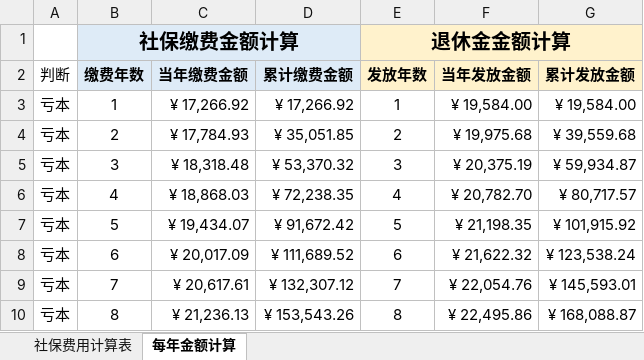
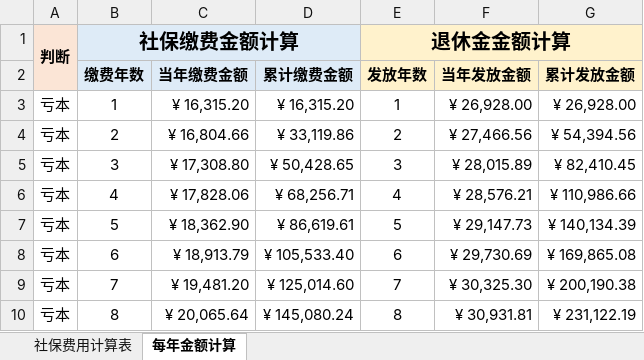
Before and after one commit to ZJHCOFI/ponzi-scheme, an Excel workbook: 社保费用计算表.xlsx, sheet 每年金额计算, drawn as a sheet; only a part is shown; values as stored, in another font and other column widths than the file's, no borders; the diff covers the shown part only; the diff names each change by its address in the sheet, - before the commit and + after, or states it on an @@ line.

Commit message:
更新医保计算

```diff
--- a/社保费用计算表.xlsx (sheet 每年金额计算)
+++ b/社保费用计算表.xlsx (sheet 每年金额计算)
-A1: (empty)
+A1: 判断
-A1:A2 fill: none
+A1:A2 fill: #FBE5D6
+A1:A2 merged
-A2: 判断
+A2: (empty)
-C3 (当年缴费金额): ¥ 17,266.92
+C3 (当年缴费金额): ¥ 16,315.20
-D3 (累计缴费金额): ¥ 17,266.92
+D3 (累计缴费金额): ¥ 16,315.20
-F3 (当年发放金额): ¥ 19,584.00
+F3 (当年发放金额): ¥ 26,928.00
-G3 (累计发放金额): ¥ 19,584.00
+G3 (累计发放金额): ¥ 26,928.00
-C4 (当年缴费金额): ¥ 17,784.93
+C4 (当年缴费金额): ¥ 16,804.66
-D4 (累计缴费金额): ¥ 35,051.85
+D4 (累计缴费金额): ¥ 33,119.86
-F4 (当年发放金额): ¥ 19,975.68
+F4 (当年发放金额): ¥ 27,466.56
-G4 (累计发放金额): ¥ 39,559.68
+G4 (累计发放金额): ¥ 54,394.56
-C5 (当年缴费金额): ¥ 18,318.48
+C5 (当年缴费金额): ¥ 17,308.80
-D5 (累计缴费金额): ¥ 53,370.32
+D5 (累计缴费金额): ¥ 50,428.65
-F5 (当年发放金额): ¥ 20,375.19
+F5 (当年发放金额): ¥ 28,015.89
-G5 (累计发放金额): ¥ 59,934.87
+G5 (累计发放金额): ¥ 82,410.45
-C6 (当年缴费金额): ¥ 18,868.03
+C6 (当年缴费金额): ¥ 17,828.06
-D6 (累计缴费金额): ¥ 72,238.35
+D6 (累计缴费金额): ¥ 68,256.71
-F6 (当年发放金额): ¥ 20,782.70
+F6 (当年发放金额): ¥ 28,576.21
-G6 (累计发放金额): ¥ 80,717.57
+G6 (累计发放金额): ¥ 110,986.66
-C7 (当年缴费金额): ¥ 19,434.07
+C7 (当年缴费金额): ¥ 18,362.90
-D7 (累计缴费金额): ¥ 91,672.42
+D7 (累计缴费金额): ¥ 86,619.61
-F7 (当年发放金额): ¥ 21,198.35
+F7 (当年发放金额): ¥ 29,147.73
-G7 (累计发放金额): ¥ 101,915.92
+G7 (累计发放金额): ¥ 140,134.39
-C8 (当年缴费金额): ¥ 20,017.09
+C8 (当年缴费金额): ¥ 18,913.79
-D8 (累计缴费金额): ¥ 111,689.52
+D8 (累计缴费金额): ¥ 105,533.40
-F8 (当年发放金额): ¥ 21,622.32
+F8 (当年发放金额): ¥ 29,730.69
-G8 (累计发放金额): ¥ 123,538.24
+G8 (累计发放金额): ¥ 169,865.08
-C9 (当年缴费金额): ¥ 20,617.61
+C9 (当年缴费金额): ¥ 19,481.20
-D9 (累计缴费金额): ¥ 132,307.12
+D9 (累计缴费金额): ¥ 125,014.60
-F9 (当年发放金额): ¥ 22,054.76
+F9 (当年发放金额): ¥ 30,325.30
-G9 (累计发放金额): ¥ 145,593.01
+G9 (累计发放金额): ¥ 200,190.38
-C10 (当年缴费金额): ¥ 21,236.13
+C10 (当年缴费金额): ¥ 20,065.64
-D10 (累计缴费金额): ¥ 153,543.26
+D10 (累计缴费金额): ¥ 145,080.24
-F10 (当年发放金额): ¥ 22,495.86
+F10 (当年发放金额): ¥ 30,931.81
-G10 (累计发放金额): ¥ 168,088.87
+G10 (累计发放金额): ¥ 231,122.19
```
Also changed, not shown: 813 edited cells elsewhere in this sheet, sheet 社保费用计算表, formulas that keep their value, charts or pictures.
